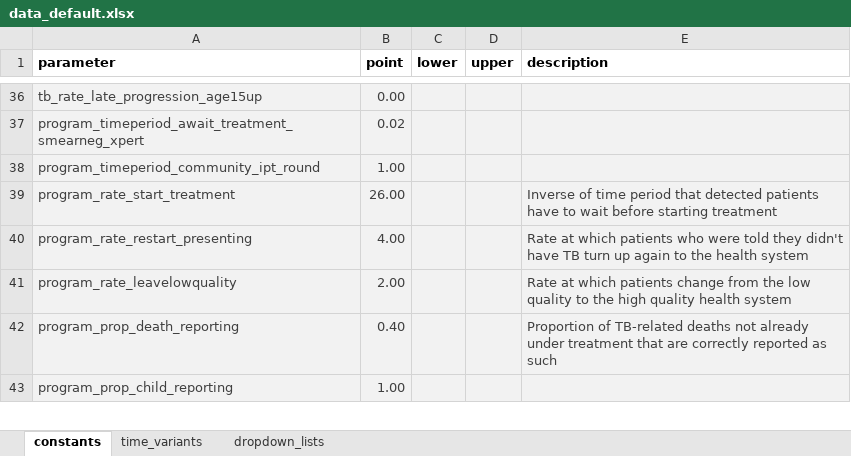
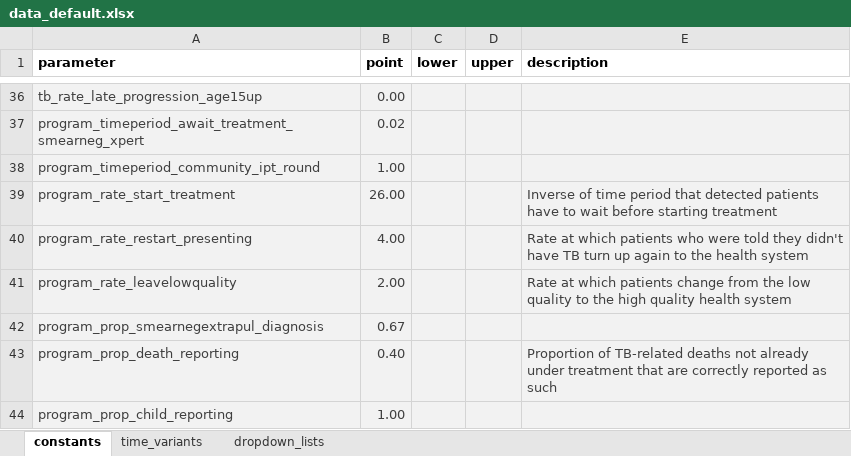
Before and after one commit to monash-emu/AuTuMN, an Excel workbook: autumn/xls/data_default.xlsx, sheet constants, drawn as a sheet; only a part is shown, gaps mark what is left out; values as stored, in another font and other column widths than the file's, no borders; the diff names each change by its address in the sheet, - before the commit and + after, or states it on an @@ line.

```diff
--- a/autumn/xls/data_default.xlsx (sheet constants)
+++ b/autumn/xls/data_default.xlsx (sheet constants)
+row 42: program_prop_smearnegextrapul_diagnosis | 0.67
```
Also changed, not shown: 1 other file.
